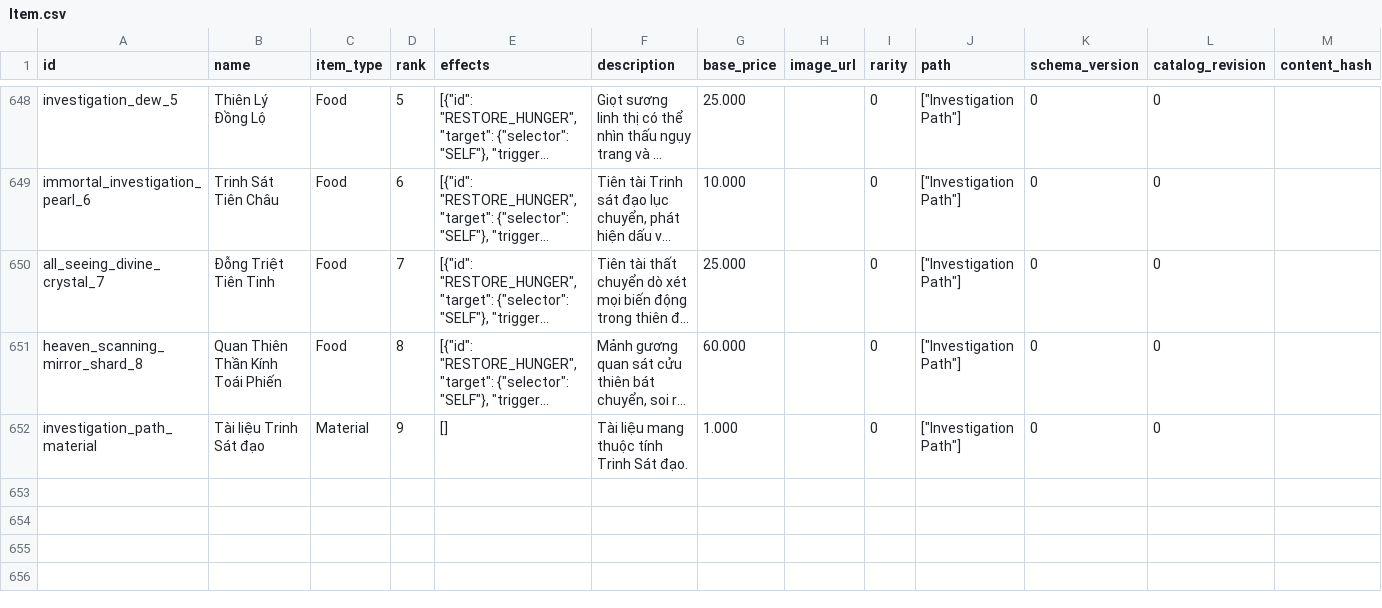
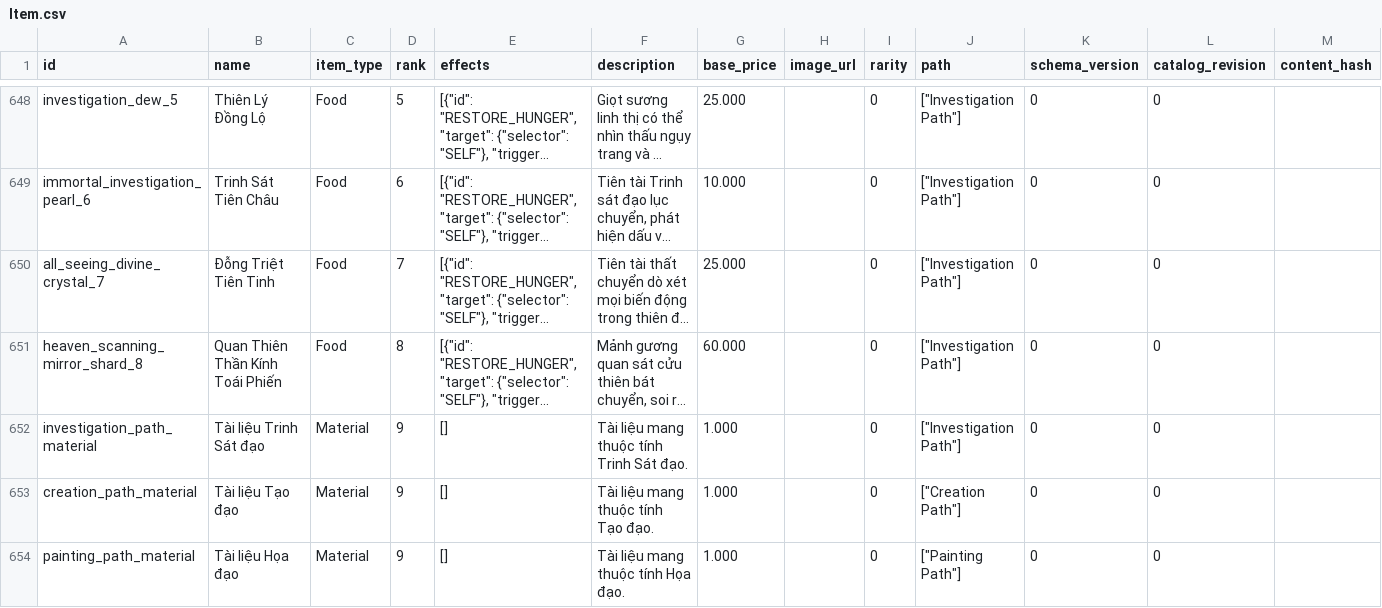
Before and after one commit to VipPro67/GuWorld, a CSV file: backend/data/Item.csv, drawn as a sheet; only a part is shown, gaps mark what is left out; long unchanged cells end in …; the diff names each change by its address in the sheet, - before the commit and + after, or states it on an @@ line.

Commit message:
Add new materials for Creation and Painting paths in Item.csv
- Introduced 'creation_path_material' with attributes related to the Creation path.
- Introduced 'painting_path_material' with attributes related to the Painting path.

```diff
--- a/backend/data/Item.csv
+++ b/backend/data/Item.csv
+row 653: creation_path_material | Tài liệu Tạo đạo | Material | 9 | [] | Tài liệu mang thuộc tính Tạo đạo. | 1.000 |  | 0 | ["Creation Path"] | 0 | 0
+row 654: painting_path_material | Tài liệu Họa đạo | Material | 9 | [] | Tài liệu mang thuộc tính Họa đạo. | 1.000 |  | 0 | ["Painting Path"] | 0 | 0
```
Also changed, not shown: 1 other file.
